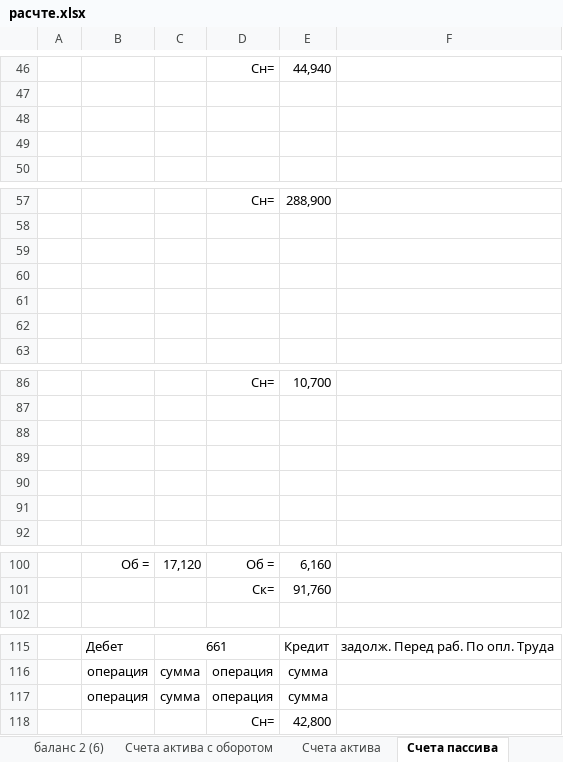
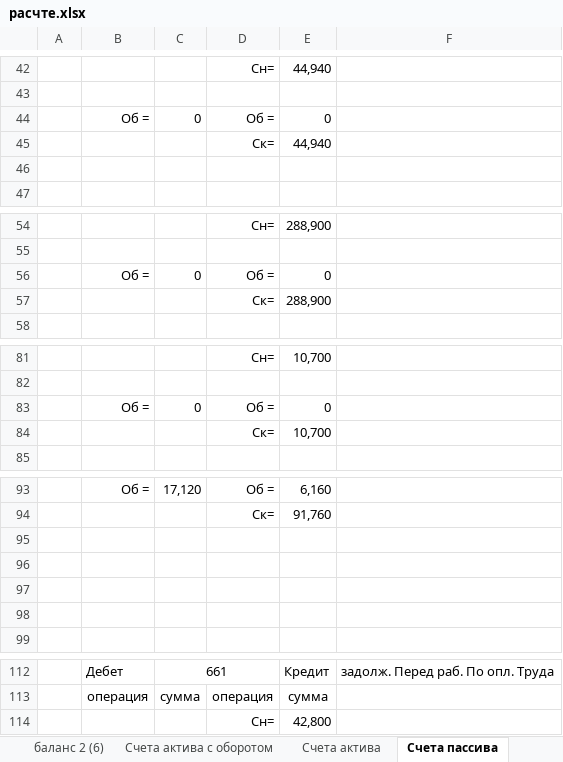
Before and after one commit to Antis28/Institute, an Excel workbook: Контрольные на 4-й семестр/Финансовый учет/Контрольная/расчте.xlsx, sheet Счета пассива, drawn as a sheet; only a part is shown, gaps mark what is left out; values as stored, in another font and other column widths than the file's, no borders; removed rows and columns are numbered as before the commit, all else as after; the diff covers the shown part only; the diff names each change by its address in the sheet, - before the commit and + after, or states it on an @@ line.

```diff
--- a/Контрольные на 4-й семестр/Финансовый учет/Контрольная/расчте.xlsx (sheet Счета пассива)
+++ b/Контрольные на 4-й семестр/Финансовый учет/Контрольная/расчте.xlsx (sheet Счета пассива)
-row 44: (empty)
+row 44:  | Об = | 0 | Об = | 0
+row 45:  |  |  | Ск= | 44,940
-row 56: (empty)
+row 56:  | Об = | 0 | Об = | 0
-row 57: (empty)
+row 57:  |  |  | Ск= | 288,900
-row 61: (empty)
-row 62: (empty)
-row 83: (empty)
+row 83:  | Об = | 0 | Об = | 0
-row 84: (empty)
+row 84:  |  |  | Ск= | 10,700
-row 90: (empty)
-row 91: (empty)
+row 95: (empty)
+row 96: (empty)
+row 97: (empty)
+row 98: (empty)
-row 117:  | операция | сумма | операция | сумма
```
Also changed, not shown: 2 added rows, 9 removed rows and 14 edited cells elsewhere in this sheet, sheet Счета актива, sheet оборотная ведомость, formulas that keep their value, 1 other file.
